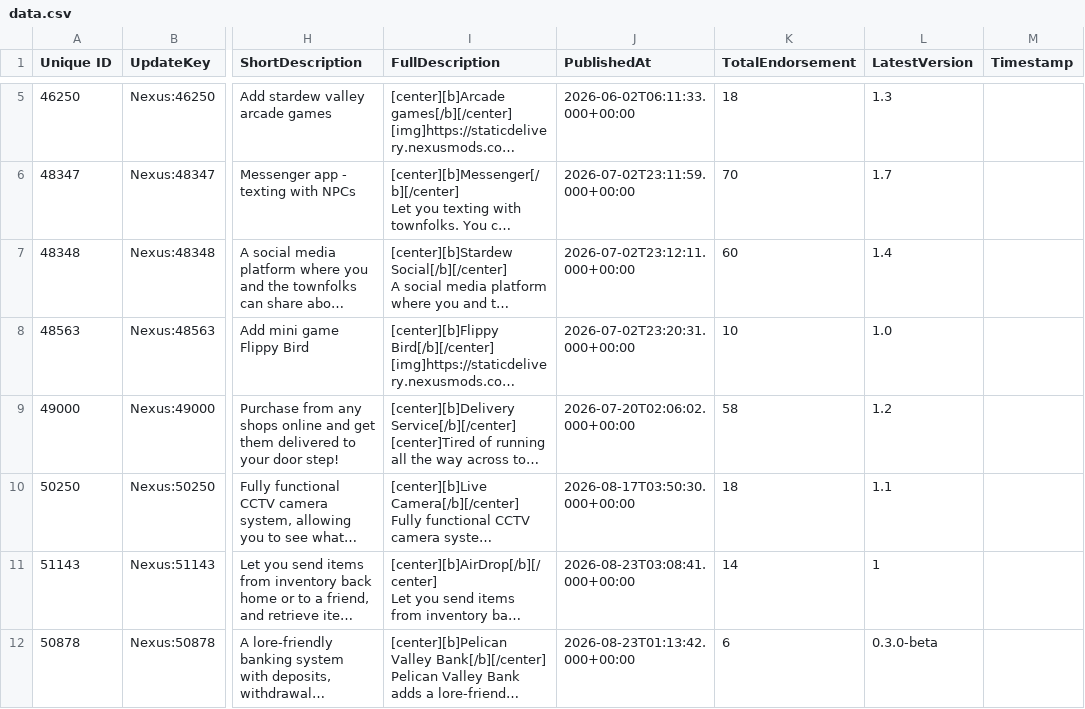
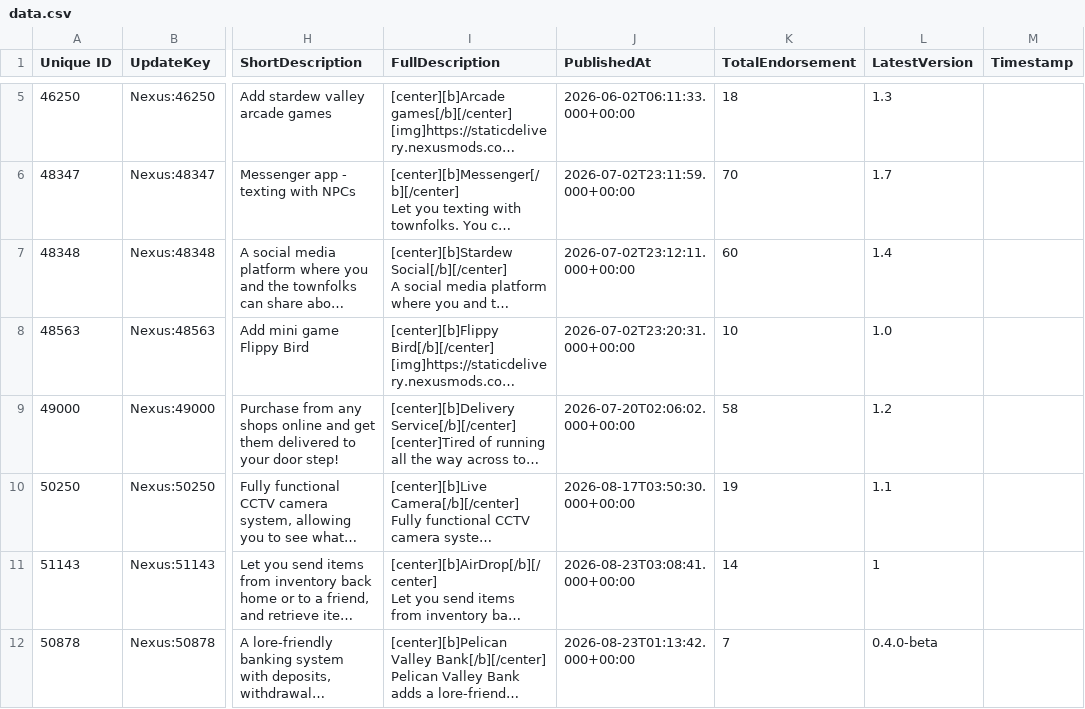
Before and after one commit to congha22/Smartphone-AppStoreData, a CSV file: data.csv, drawn as a sheet; only a part is shown, gaps mark what is left out; long unchanged cells end in …; the diff names each change by its address in the sheet, - before the commit and + after, or states it on an @@ line.

```diff
--- a/data.csv
+++ b/data.csv
-K10 (TotalEndorsement): 18
+K10 (TotalEndorsement): 19
-K12 (TotalEndorsement): 6
+K12 (TotalEndorsement): 7
-L12 (LatestVersion): 0.3.0-beta
+L12 (LatestVersion): 0.4.0-beta
```
